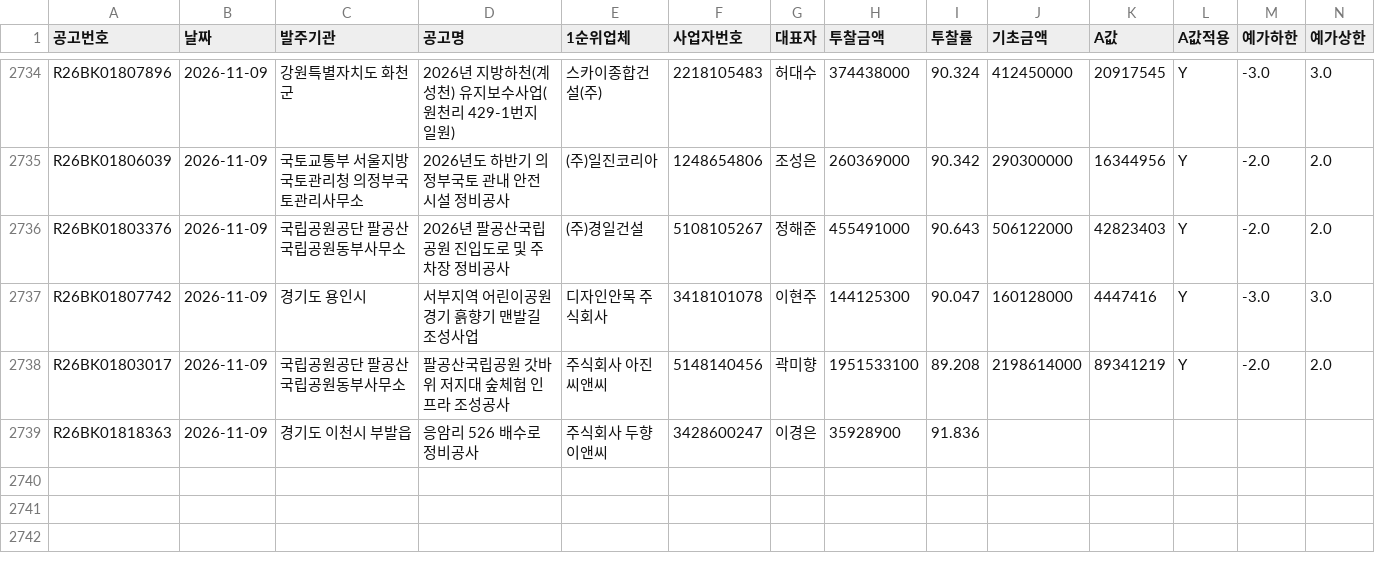
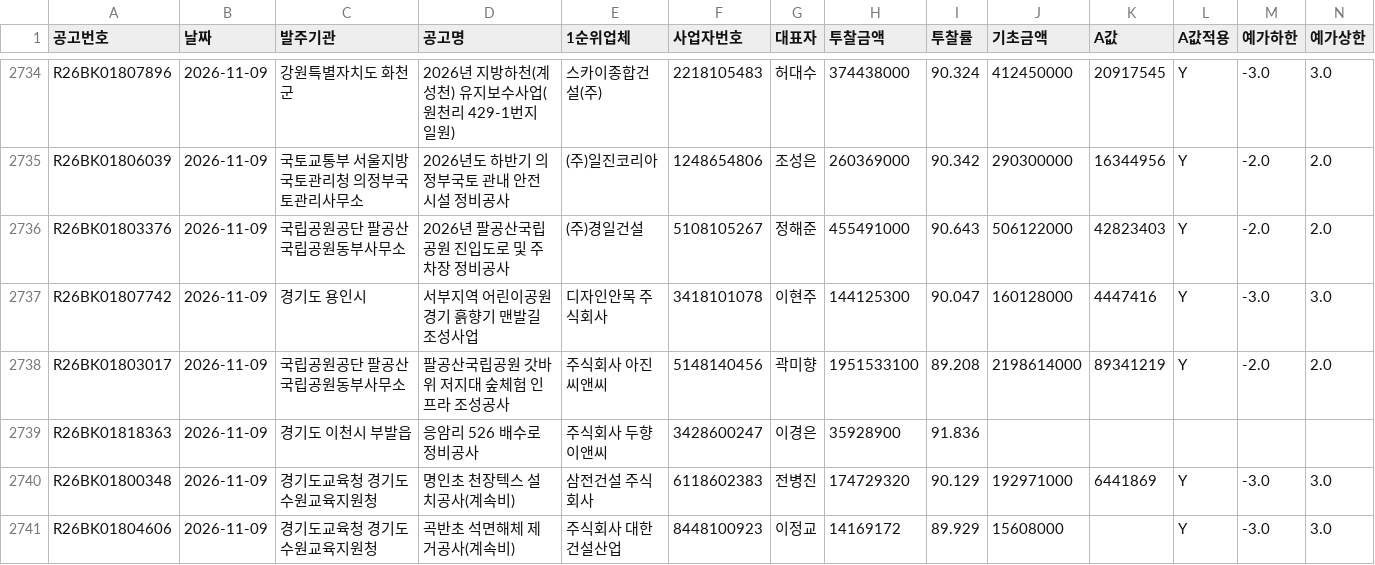
Before and after one commit to kimmyounghwan/K-conmap, a CSV file: data/extra_2026-11.csv, drawn as a sheet; only a part is shown, gaps mark what is left out; rows hold the shown columns only; the diff names each change by its address in the sheet, - before the commit and + after, or states it on an @@ line.

```diff
--- a/data/extra_2026-11.csv
+++ b/data/extra_2026-11.csv
+row 2740: R26BK01800348 | 2026-11-09 | 경기도교육청 경기도수원교육지원청 | 명인초 천장텍스 설치공사(계속비) | 삼전건설 주식회사 | 6118602383 | 전병진 | 174729320 | 90.129 | 192971000 | 6441869 | Y | -3.0 | 3.0
+row 2741: R26BK01804606 | 2026-11-09 | 경기도교육청 경기도수원교육지원청 | 곡반초 석면해체 제거공사(계속비) | 주식회사 대한건설산업 | 8448100923 | 이정교 | 14169172 | 89.929 | 15608000 |  | Y | -3.0 | 3.0
```
Also changed, not shown: 1 other file.
